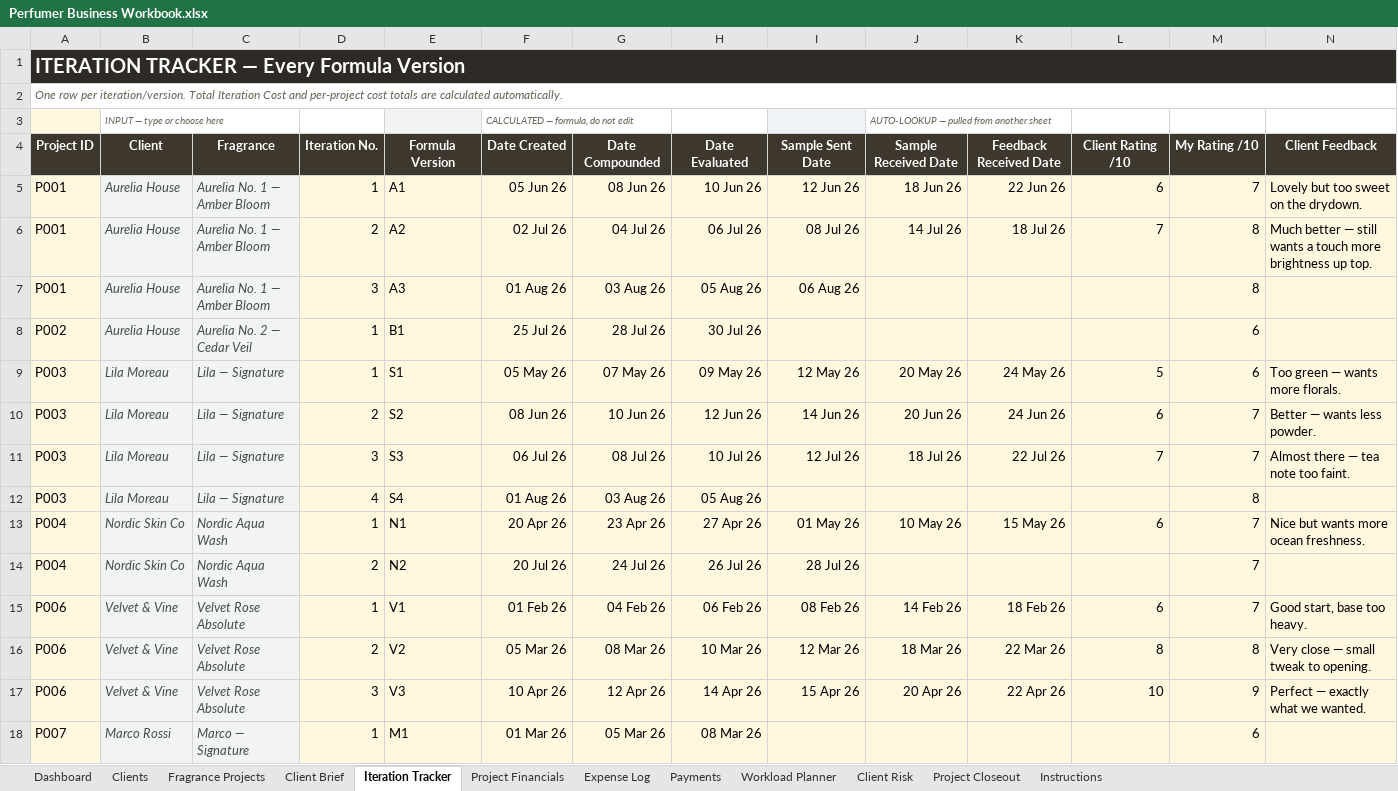
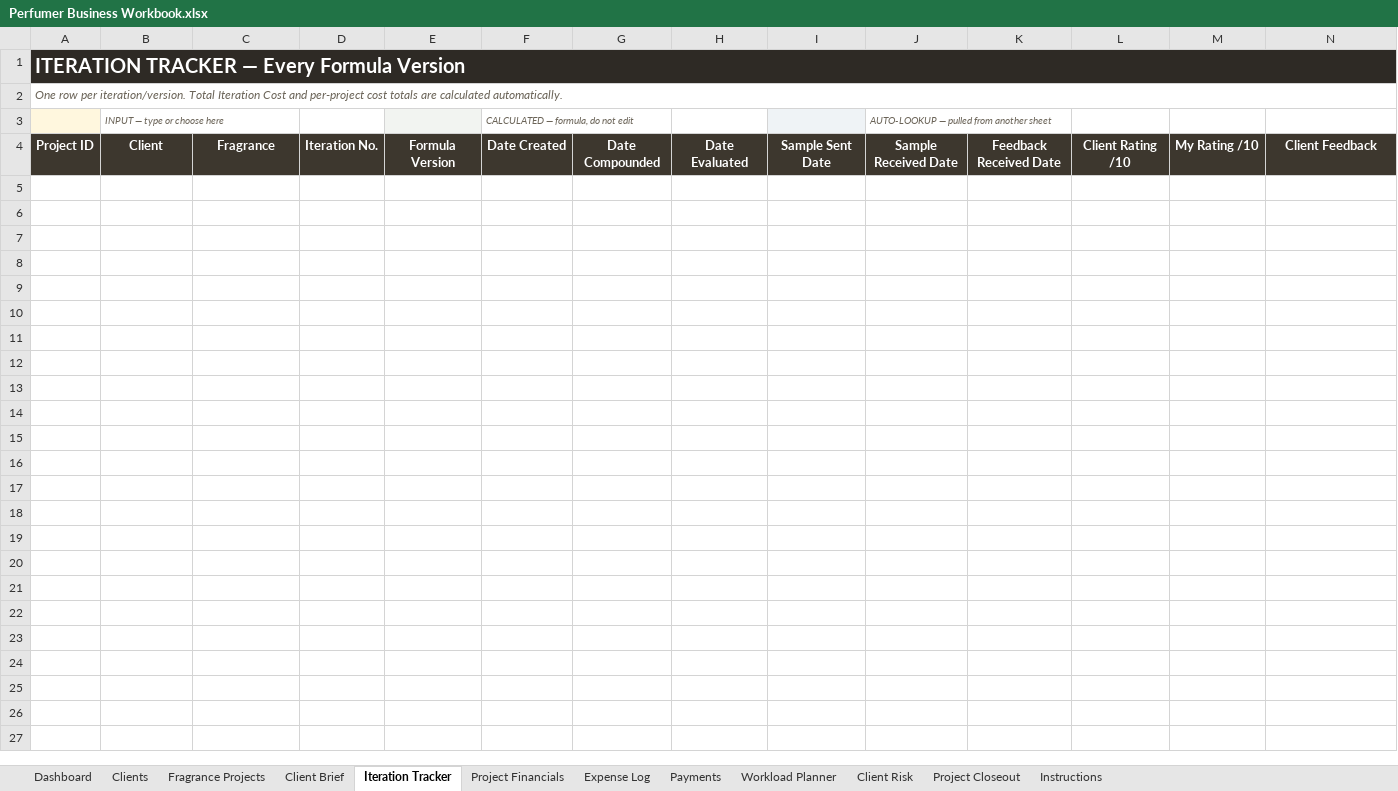
Before and after one commit to yevfumes/yev, an Excel workbook: deliverables/Perfumer Business Workbook.xlsx, sheet Iteration Tracker, drawn as a sheet; only a part is shown; values as stored, in another font and other column widths than the file's, no borders; conditional formats and table styles not drawn; rows hold the shown columns only; the diff names each change by its address in the sheet, - before the commit and + after, or states it on an @@ line.

```diff
--- a/deliverables/Perfumer Business Workbook.xlsx (sheet Iteration Tracker)
+++ b/deliverables/Perfumer Business Workbook.xlsx (sheet Iteration Tracker)
-row 5: P001 | Aurelia House | Aurelia No. 1 — Amber Bloom | 1 | A1 | 05 Jun 26 | 08 Jun 26 | 10 Jun 26 | 12 Jun 26 | 18 Jun 26 | 22 Jun 26 | 6 | 7 | Lovely but too sweet on the drydown.
-row 6: P001 | Aurelia House | Aurelia No. 1 — Amber Bloom | 2 | A2 | 02 Jul 26 | 04 Jul 26 | 06 Jul 26 | 08 Jul 26 | 14 Jul 26 | 18 Jul 26 | 7 | 8 | Much better — still wants a touch more brightness up top.
-row 7: P001 | Aurelia House | Aurelia No. 1 — Amber Bloom | 3 | A3 | 01 Aug 26 | 03 Aug 26 | 05 Aug 26 | 06 Aug 26 |  |  |  | 8
-row 8: P002 | Aurelia House | Aurelia No. 2 — Cedar Veil | 1 | B1 | 25 Jul 26 | 28 Jul 26 | 30 Jul 26 |  |  |  |  | 6
-row 9: P003 | Lila Moreau | Lila — Signature | 1 | S1 | 05 May 26 | 07 May 26 | 09 May 26 | 12 May 26 | 20 May 26 | 24 May 26 | 5 | 6 | Too green — wants more florals.
-row 10: P003 | Lila Moreau | Lila — Signature | 2 | S2 | 08 Jun 26 | 10 Jun 26 | 12 Jun 26 | 14 Jun 26 | 20 Jun 26 | 24 Jun 26 | 6 | 7 | Better — wants less powder.
-row 11: P003 | Lila Moreau | Lila — Signature | 3 | S3 | 06 Jul 26 | 08 Jul 26 | 10 Jul 26 | 12 Jul 26 | 18 Jul 26 | 22 Jul 26 | 7 | 7 | Almost there — tea note too faint.
-row 12: P003 | Lila Moreau | Lila — Signature | 4 | S4 | 01 Aug 26 | 03 Aug 26 | 05 Aug 26 |  |  |  |  | 8
-row 13: P004 | Nordic Skin Co | Nordic Aqua Wash | 1 | N1 | 20 Apr 26 | 23 Apr 26 | 27 Apr 26 | 01 May 26 | 10 May 26 | 15 May 26 | 6 | 7 | Nice but wants more ocean freshness.
-row 14: P004 | Nordic Skin Co | Nordic Aqua Wash | 2 | N2 | 20 Jul 26 | 24 Jul 26 | 26 Jul 26 | 28 Jul 26 |  |  |  | 7
-row 15: P006 | Velvet & Vine | Velvet Rose Absolute | 1 | V1 | 01 Feb 26 | 04 Feb 26 | 06 Feb 26 | 08 Feb 26 | 14 Feb 26 | 18 Feb 26 | 6 | 7 | Good start, base too heavy.
-row 16: P006 | Velvet & Vine | Velvet Rose Absolute | 2 | V2 | 05 Mar 26 | 08 Mar 26 | 10 Mar 26 | 12 Mar 26 | 18 Mar 26 | 22 Mar 26 | 8 | 8 | Very close — small tweak to opening.
-row 17: P006 | Velvet & Vine | Velvet Rose Absolute | 3 | V3 | 10 Apr 26 | 12 Apr 26 | 14 Apr 26 | 15 Apr 26 | 20 Apr 26 | 22 Apr 26 | 10 | 9 | Perfect — exactly what we wanted.
-row 18: P007 | Marco Rossi | Marco — Signature | 1 | M1 | 01 Mar 26 | 05 Mar 26 | 08 Mar 26 |  |  |  |  | 6
```
Also changed, not shown: sheet Expense Log, sheet Project Financials, sheet Fragrance Projects, sheet Client Risk, sheet Dashboard, sheet Clients, 5 more sheets, formulas that keep their value, hidden cells, charts or pictures.
